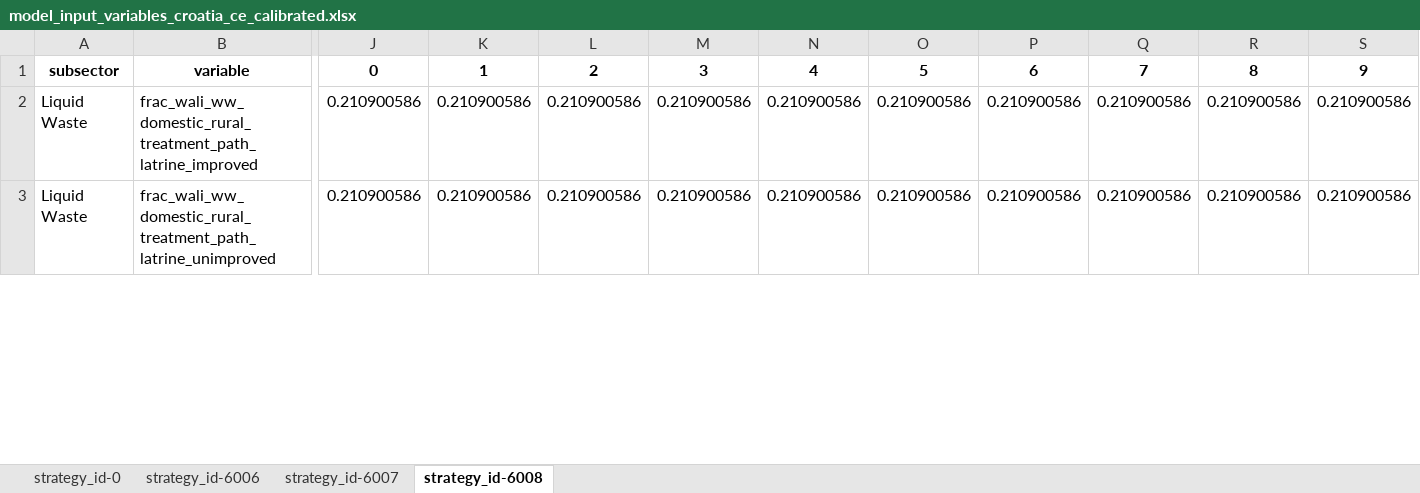
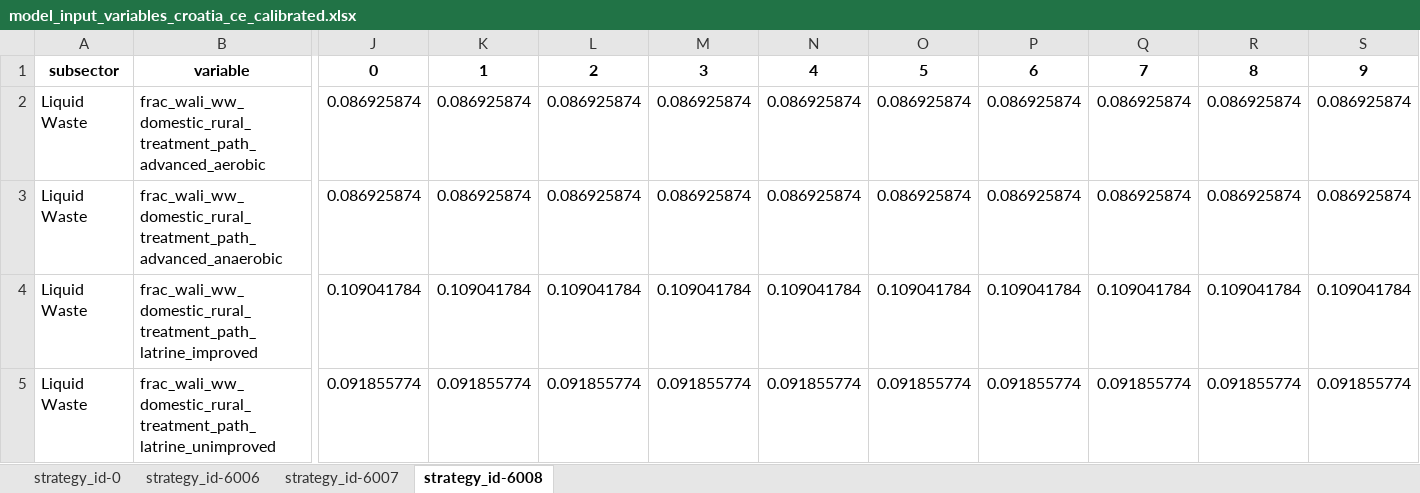
Before and after one commit to JuanRobledo12/sisepuede_region_nbs_tony_ver, an Excel workbook: croatia/transformations/templates/calibrated/croatia/model_input_variables_croatia_ce_calibrated.xlsx, sheet strategy_id-6008, drawn as a sheet; only a part is shown, gaps mark what is left out; values as stored, in another font and other column widths than the file's, no borders; addresses are those after the commit; rows hold the shown columns only; the diff covers the shown part only; the diff names each change by its address in the sheet, - before the commit and + after, or states it on an @@ line.

```diff
--- a/croatia/transformations/templates/calibrated/croatia/model_input_variables_croatia_ce_calibrated.xlsx (sheet strategy_id-6008)
+++ b/croatia/transformations/templates/calibrated/croatia/model_input_variables_croatia_ce_calibrated.xlsx (sheet strategy_id-6008)
+row 2: Liquid Waste | frac_wali_ww_domestic_rural_treatment_path_advanced_aerobic | 0.086925874 | 0.086925874 | 0.086925874 | 0.086925874 | 0.086925874 | 0.086925874 | 0.086925874 | 0.086925874 | 0.086925874 | 0.086925874
+row 3: Liquid Waste | frac_wali_ww_domestic_rural_treatment_path_advanced_anaerobic | 0.086925874 | 0.086925874 | 0.086925874 | 0.086925874 | 0.086925874 | 0.086925874 | 0.086925874 | 0.086925874 | 0.086925874 | 0.086925874
-J4: 0.210900586
+J4: 0.109041784
-K4: 0.210900586
+K4: 0.109041784
-L4: 0.210900586
+L4: 0.109041784
-M4: 0.210900586
+M4: 0.109041784
-N4: 0.210900586
+N4: 0.109041784
-O4: 0.210900586
+O4: 0.109041784
-P4: 0.210900586
+P4: 0.109041784
-Q4: 0.210900586
+Q4: 0.109041784
-R4: 0.210900586
+R4: 0.109041784
-S4: 0.210900586
+S4: 0.109041784
-J5: 0.210900586
+J5: 0.091855774
-K5: 0.210900586
+K5: 0.091855774
-L5: 0.210900586
+L5: 0.091855774
-M5: 0.210900586
+M5: 0.091855774
-N5: 0.210900586
+N5: 0.091855774
-O5: 0.210900586
+O5: 0.091855774
-P5: 0.210900586
+P5: 0.091855774
-Q5: 0.210900586
+Q5: 0.091855774
-R5: 0.210900586
+R5: 0.091855774
-S5: 0.210900586
+S5: 0.091855774
```
Also changed, not shown: 9 added rows and 1033 edited cells elsewhere in this sheet, sheet strategy_id-0, sheet strategy_id-6007, sheet strategy_id-6006, croatia/transformations/templates/calibrated/croatia/model_input_variables_croatia_af_calibrated.xlsx, croatia/transformations/templates/calibrated/croatia/model_input_variables_croatia_en_calibrated.xlsx, 7 other files.
